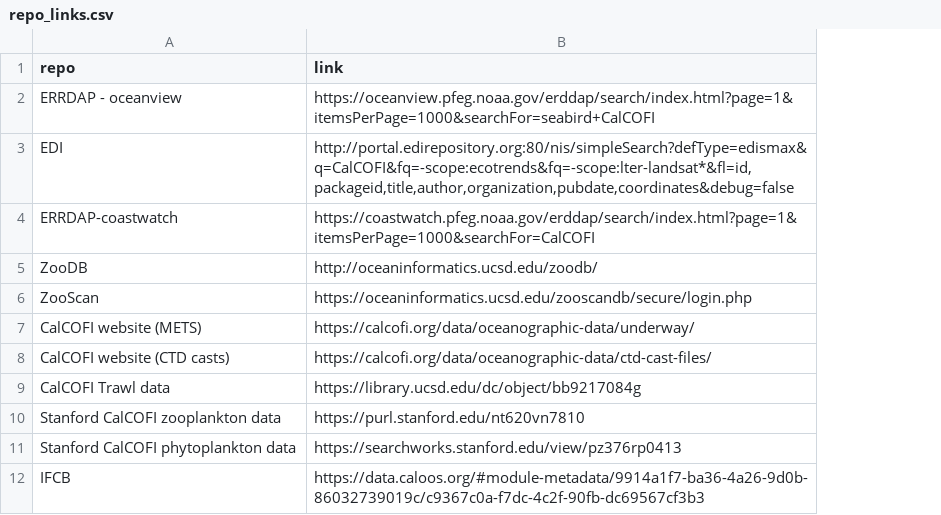
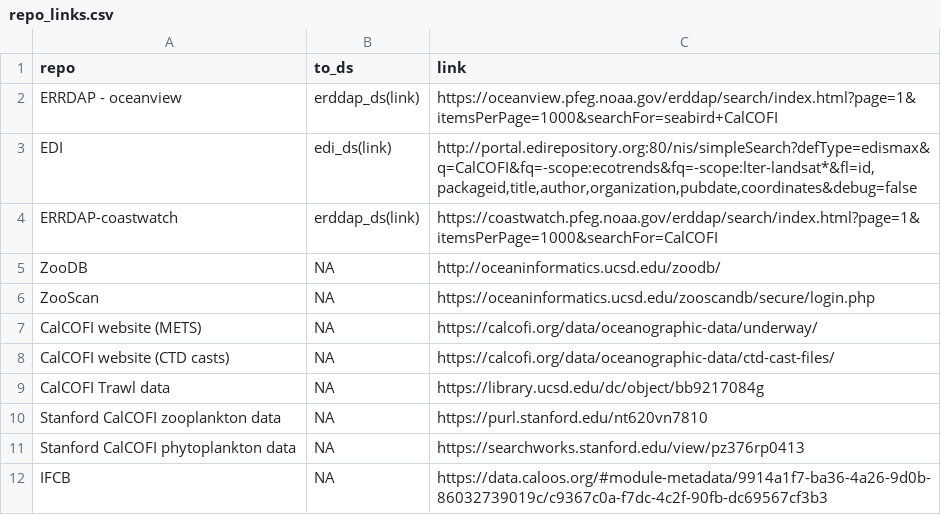
Before and after one commit to CalCOFI/workflows, a CSV file: datasets/repo_links.csv, drawn as a sheet; the diff names each change by its address in the sheet, - before the commit and + after, or states it on an @@ line.

Commit message:
mv to_ds to visible in table #24

```diff
--- a/datasets/repo_links.csv
+++ b/datasets/repo_links.csv
+column B (to_ds), rows 2-12: erddap_ds(link) | edi_ds(link) | erddap_ds(link) | NA | NA | NA | NA | NA | NA | NA | NA
```
Also changed, not shown: datasets/repo_datasets.csv, 2 other files.
